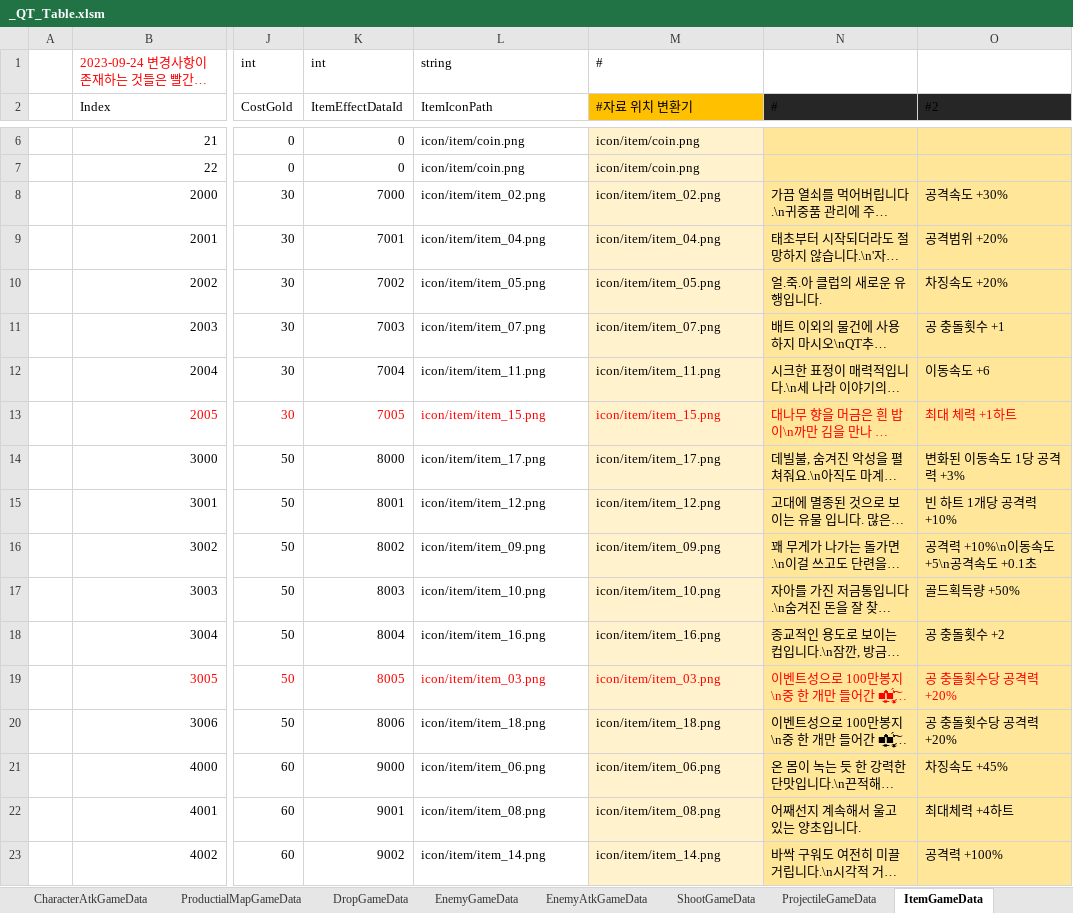
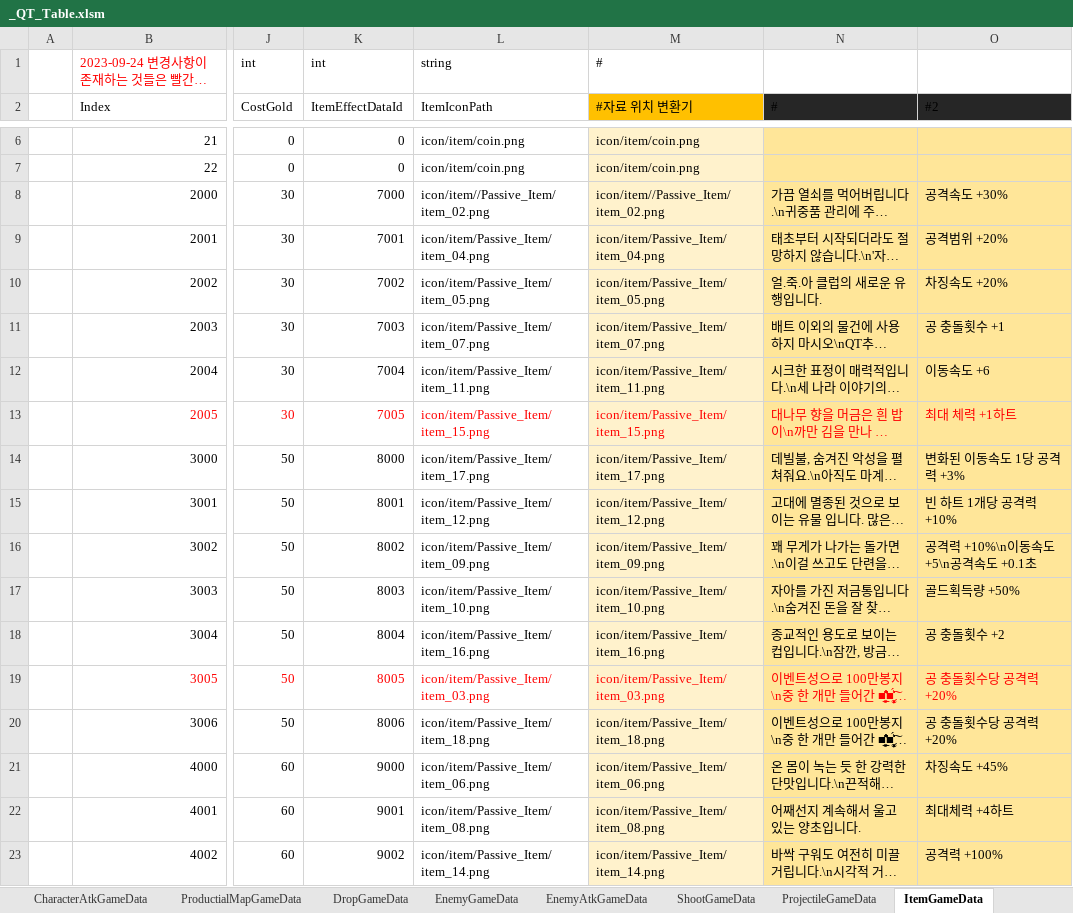
Before and after one commit to Cuty444/QT_Proto, an Excel workbook: _GameData/_QT_Table.xlsm, sheet ItemGameData, drawn as a sheet; only a part is shown, gaps mark what is left out; long unchanged cells end in …; values as stored, in another font and other column widths than the file's, no borders; table styles not drawn; the diff covers the shown part only; the diff names each change by its address in the sheet, - before the commit and + after, or states it on an @@ line.

```diff
--- a/_GameData/_QT_Table.xlsm (sheet ItemGameData)
+++ b/_GameData/_QT_Table.xlsm (sheet ItemGameData)
-L8 (ItemIconPath): icon/item/item_02.png
+L8 (ItemIconPath): icon/item//Passive_Item/item_02.png
-M8 (#자료 위치 변환기): icon/item/item_02.png
+M8 (#자료 위치 변환기): icon/item//Passive_Item/item_02.png
-L9 (ItemIconPath): icon/item/item_04.png
+L9 (ItemIconPath): icon/item/Passive_Item/item_04.png
-M9 (#자료 위치 변환기): icon/item/item_04.png
+M9 (#자료 위치 변환기): icon/item/Passive_Item/item_04.png
-L10 (ItemIconPath): icon/item/item_05.png
+L10 (ItemIconPath): icon/item/Passive_Item/item_05.png
-M10 (#자료 위치 변환기): icon/item/item_05.png
+M10 (#자료 위치 변환기): icon/item/Passive_Item/item_05.png
-L11 (ItemIconPath): icon/item/item_07.png
+L11 (ItemIconPath): icon/item/Passive_Item/item_07.png
-M11 (#자료 위치 변환기): icon/item/item_07.png
+M11 (#자료 위치 변환기): icon/item/Passive_Item/item_07.png
-L12 (ItemIconPath): icon/item/item_11.png
+L12 (ItemIconPath): icon/item/Passive_Item/item_11.png
-M12 (#자료 위치 변환기): icon/item/item_11.png
+M12 (#자료 위치 변환기): icon/item/Passive_Item/item_11.png
-L13 (ItemIconPath): icon/item/item_15.png
+L13 (ItemIconPath): icon/item/Passive_Item/item_15.png
-M13 (#자료 위치 변환기): icon/item/item_15.png
+M13 (#자료 위치 변환기): icon/item/Passive_Item/item_15.png
-L14 (ItemIconPath): icon/item/item_17.png
+L14 (ItemIconPath): icon/item/Passive_Item/item_17.png
-M14 (#자료 위치 변환기): icon/item/item_17.png
+M14 (#자료 위치 변환기): icon/item/Passive_Item/item_17.png
-L15 (ItemIconPath): icon/item/item_12.png
+L15 (ItemIconPath): icon/item/Passive_Item/item_12.png
-M15 (#자료 위치 변환기): icon/item/item_12.png
+M15 (#자료 위치 변환기): icon/item/Passive_Item/item_12.png
-L16 (ItemIconPath): icon/item/item_09.png
+L16 (ItemIconPath): icon/item/Passive_Item/item_09.png
-M16 (#자료 위치 변환기): icon/item/item_09.png
+M16 (#자료 위치 변환기): icon/item/Passive_Item/item_09.png
-L17 (ItemIconPath): icon/item/item_10.png
+L17 (ItemIconPath): icon/item/Passive_Item/item_10.png
-M17 (#자료 위치 변환기): icon/item/item_10.png
+M17 (#자료 위치 변환기): icon/item/Passive_Item/item_10.png
-L18 (ItemIconPath): icon/item/item_16.png
+L18 (ItemIconPath): icon/item/Passive_Item/item_16.png
-M18 (#자료 위치 변환기): icon/item/item_16.png
+M18 (#자료 위치 변환기): icon/item/Passive_Item/item_16.png
-L19 (ItemIconPath): icon/item/item_03.png
+L19 (ItemIconPath): icon/item/Passive_Item/item_03.png
-M19 (#자료 위치 변환기): icon/item/item_03.png
+M19 (#자료 위치 변환기): icon/item/Passive_Item/item_03.png
-L20 (ItemIconPath): icon/item/item_18.png
+L20 (ItemIconPath): icon/item/Passive_Item/item_18.png
-M20 (#자료 위치 변환기): icon/item/item_18.png
+M20 (#자료 위치 변환기): icon/item/Passive_Item/item_18.png
-L21 (ItemIconPath): icon/item/item_06.png
+L21 (ItemIconPath): icon/item/Passive_Item/item_06.png
-M21 (#자료 위치 변환기): icon/item/item_06.png
+M21 (#자료 위치 변환기): icon/item/Passive_Item/item_06.png
-L22 (ItemIconPath): icon/item/item_08.png
+L22 (ItemIconPath): icon/item/Passive_Item/item_08.png
-M22 (#자료 위치 변환기): icon/item/item_08.png
+M22 (#자료 위치 변환기): icon/item/Passive_Item/item_08.png
-L23 (ItemIconPath): icon/item/item_14.png
+L23 (ItemIconPath): icon/item/Passive_Item/item_14.png
-M23 (#자료 위치 변환기): icon/item/item_14.png
+M23 (#자료 위치 변환기): icon/item/Passive_Item/item_14.png
```
Also changed, not shown: 19 edited cells and cell formats elsewhere in this sheet, 1 other file.
